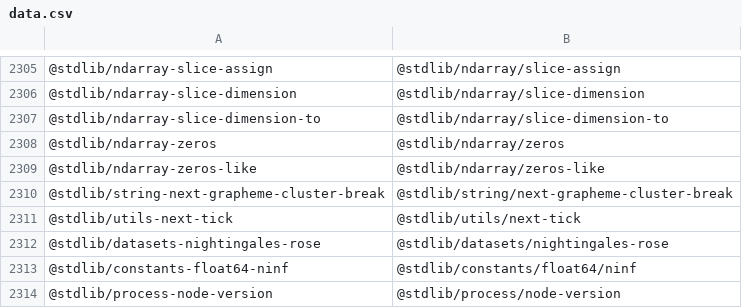
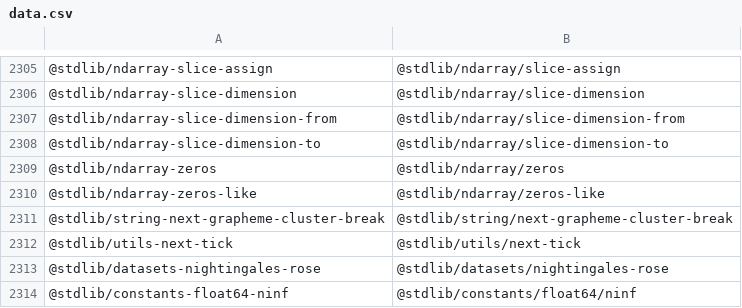
Before and after one commit to stdlib-js/namespace-standalone2pkg, a CSV file: data/data.csv, drawn as a sheet; only a part is shown, gaps mark what is left out; the shorter side is filled out with more unchanged rows; the diff names each change by its address in the sheet, - before the commit and + after, or states it on an @@ line.

```diff
--- a/data/data.csv
+++ b/data/data.csv
+row 2307: @stdlib/ndarray-slice-dimension-from | @stdlib/ndarray/slice-dimension-from
```
Also changed, not shown: 3 other files.
